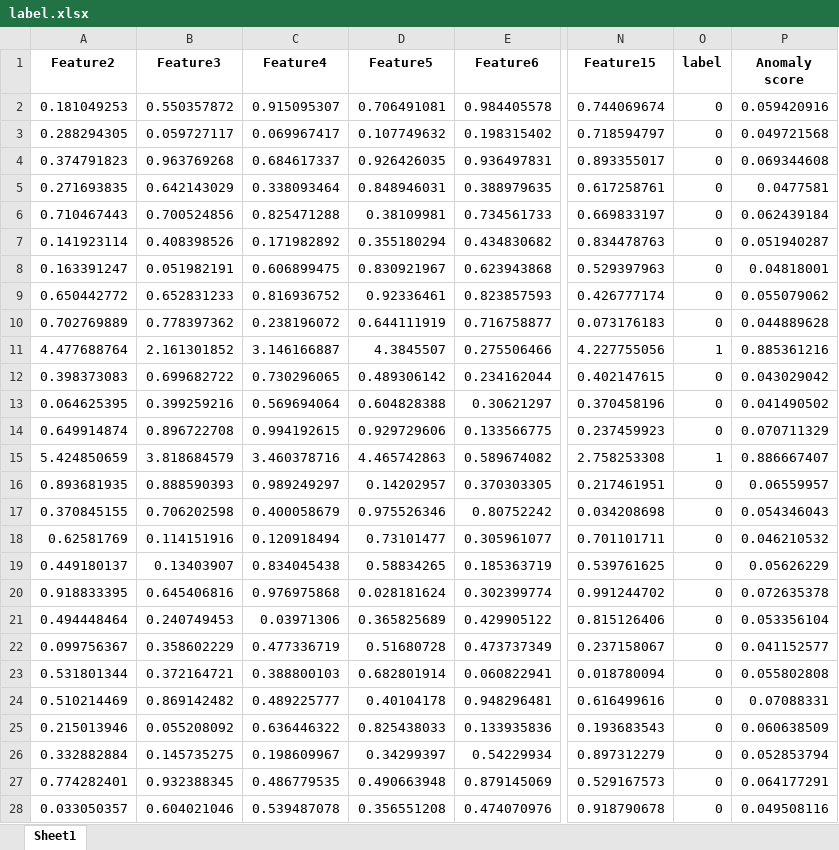
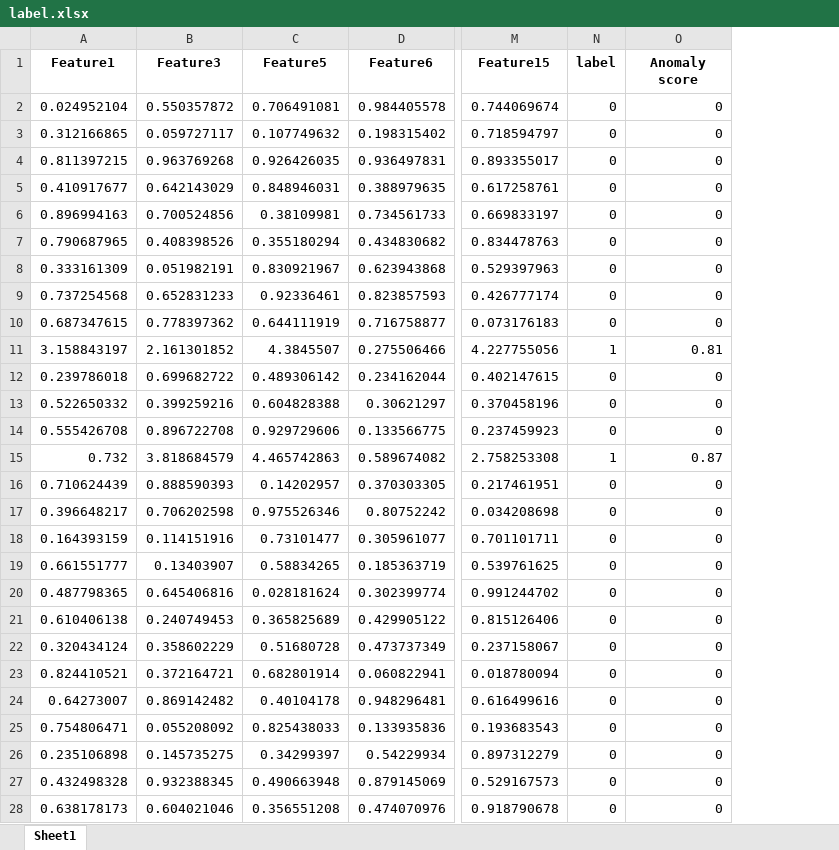
Before and after one commit to BraudoCC/ADCat, an Excel workbook: media/label.xlsx, sheet Sheet1, drawn as a sheet; only a part is shown, gaps mark what is left out; values as stored, in another font and other column widths than the file's, no borders; removed rows and columns are numbered as before the commit, all else as after; the diff covers the shown part only; the diff names each change by its address in the sheet, - before the commit and + after, or states it on an @@ line.

```diff
--- a/media/label.xlsx (sheet Sheet1)
+++ b/media/label.xlsx (sheet Sheet1)
-column A (Feature2), rows 2-28: 0.181049253 | 0.288294305 | 0.374791823 | 0.271693835 | 0.710467443 | 0.141923114 | 0.163391247 | 0.650442772 | 0.702769889 | 4.477688764 | 0.398373083 | 0.064625395 | 0.649914874 | 5.424850659 | 0.893681935 | 0.370845155 | 0.62581769 | 0.449180137 | 0.918833395 | 0.494448464 | 0.099756367 | 0.531801344 | 0.510214469 | 0.215013946 | 0.332882884 | 0.774282401 | 0.033050357
+column A (Feature1), rows 2-28: 0.024952104 | 0.312166865 | 0.811397215 | 0.410917677 | 0.896994163 | 0.790687965 | 0.333161309 | 0.737254568 | 0.687347615 | 3.158843197 | 0.239786018 | 0.522650332 | 0.555426708 | 0.732 | 0.710624439 | 0.396648217 | 0.164393159 | 0.661551777 | 0.487798365 | 0.610406138 | 0.320434124 | 0.824410521 | 0.64273007 | 0.754806471 | 0.235106898 | 0.432498328 | 0.638178173
-column C (Feature4), rows 2-28: 0.915095307 | 0.069967417 | 0.684617337 | 0.338093464 | 0.825471288 | 0.171982892 | 0.606899475 | 0.816936752 | 0.238196072 | 3.146166887 | 0.730296065 | 0.569694064 | 0.994192615 | 3.460378716 | 0.989249297 | 0.400058679 | 0.120918494 | 0.834045438 | 0.976975868 | 0.03971306 | 0.477336719 | 0.388800103 | 0.489225777 | 0.636446322 | 0.198609967 | 0.486779535 | 0.539487078
-O2 (Anomaly score): 0.059420916
+O2 (Anomaly score): 0
-O3 (Anomaly score): 0.049721568
+O3 (Anomaly score): 0
-O4 (Anomaly score): 0.069344608
+O4 (Anomaly score): 0
-O5 (Anomaly score): 0.0477581
+O5 (Anomaly score): 0
-O6 (Anomaly score): 0.062439184
+O6 (Anomaly score): 0
-O7 (Anomaly score): 0.051940287
+O7 (Anomaly score): 0
-O8 (Anomaly score): 0.04818001
+O8 (Anomaly score): 0
-O9 (Anomaly score): 0.055079062
+O9 (Anomaly score): 0
-O10 (Anomaly score): 0.044889628
+O10 (Anomaly score): 0
-O11 (Anomaly score): 0.885361216
+O11 (Anomaly score): 0.81
-O12 (Anomaly score): 0.043029042
+O12 (Anomaly score): 0
-O13 (Anomaly score): 0.041490502
+O13 (Anomaly score): 0
-O14 (Anomaly score): 0.070711329
+O14 (Anomaly score): 0
-O15 (Anomaly score): 0.886667407
+O15 (Anomaly score): 0.87
-O16 (Anomaly score): 0.06559957
+O16 (Anomaly score): 0
-O17 (Anomaly score): 0.054346043
+O17 (Anomaly score): 0
-O18 (Anomaly score): 0.046210532
+O18 (Anomaly score): 0
-O19 (Anomaly score): 0.05626229
+O19 (Anomaly score): 0
-O20 (Anomaly score): 0.072635378
+O20 (Anomaly score): 0
-O21 (Anomaly score): 0.053356104
+O21 (Anomaly score): 0
-O22 (Anomaly score): 0.041152577
+O22 (Anomaly score): 0
-O23 (Anomaly score): 0.055802808
+O23 (Anomaly score): 0
-O24 (Anomaly score): 0.07088331
+O24 (Anomaly score): 0
-O25 (Anomaly score): 0.060638509
+O25 (Anomaly score): 0
-O26 (Anomaly score): 0.052853794
+O26 (Anomaly score): 0
-O27 (Anomaly score): 0.064177291
+O27 (Anomaly score): 0
-O28 (Anomaly score): 0.049508116
+O28 (Anomaly score): 0
```
Also changed, not shown: 3 edited cells elsewhere in this sheet, 49 other files.
